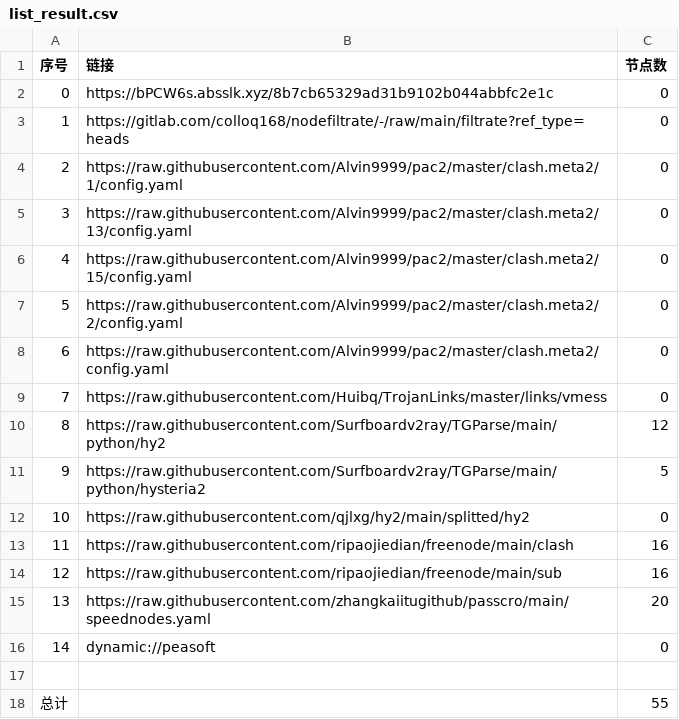
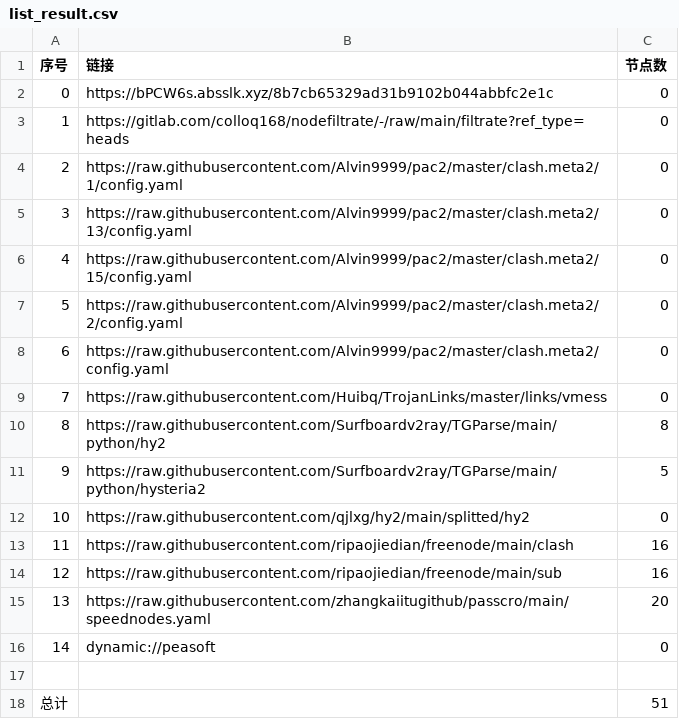
Before and after one commit to link8077/AutoMergePublicNodes, a CSV file: list_result.csv, drawn as a sheet.

```diff
--- a/list_result.csv
+++ b/list_result.csv
@@ -9,3 +9,3 @@
 7,https://raw.githubusercontent.com/Huibq/TrojanLinks/master/links/vmess,0
-8,https://raw.githubusercontent.com/Surfboardv2ray/TGParse/main/python/hy2,12
+8,https://raw.githubusercontent.com/Surfboardv2ray/TGParse/main/python/hy2,8
 9,https://raw.githubusercontent.com/Surfboardv2ray/TGParse/main/python/hysteria2,5
@@ -17,2 +17,2 @@
 
-总计,,55
+总计,,51
```
Also changed, not shown: 7 other files.
